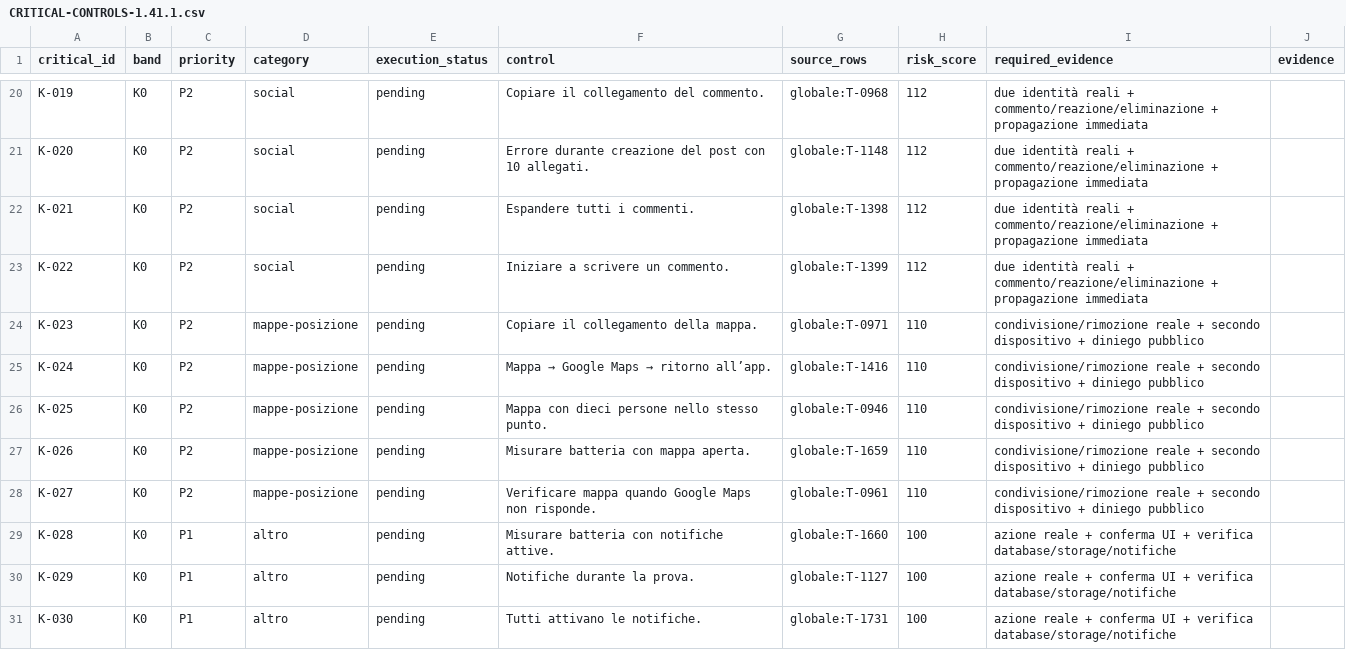
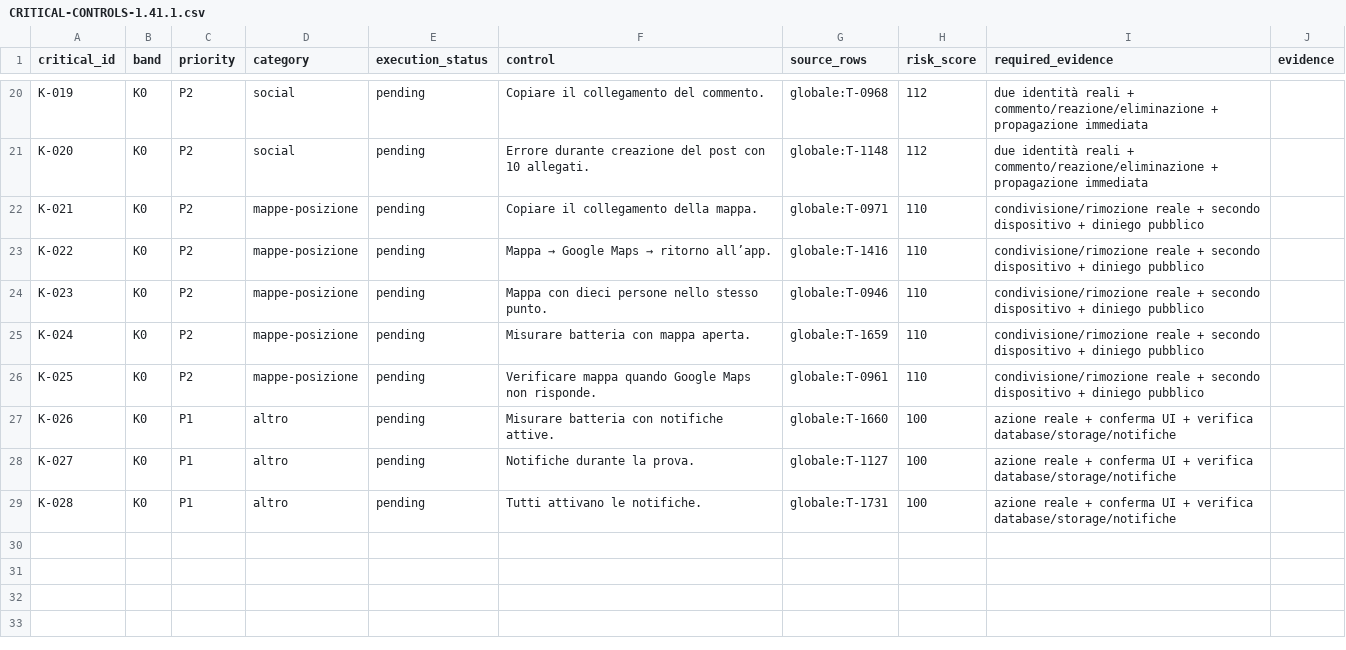
Before and after one commit to andreacivi80/viaggio-in-india, a CSV file: docs/CRITICAL-CONTROLS-1.41.1.csv, drawn as a sheet; only a part is shown, gaps mark what is left out.

```diff
--- a/docs/CRITICAL-CONTROLS-1.41.1.csv
+++ b/docs/CRITICAL-CONTROLS-1.41.1.csv
@@ -21,11 +21,9 @@ K-019,K0,P2,social,pending,Copiare il collegamento del commento.,globale:T-0968,
 K-020,K0,P2,social,pending,Errore durante creazione del post con 10 allegati.,globale:T-1148,112,due identità reali + commento/reazione/eliminazione + propagazione immediata,
-K-021,K0,P2,social,pending,Espandere tutti i commenti.,globale:T-1398,112,due identità reali + commento/reazione/eliminazione + propagazione immediata,
-K-022,K0,P2,social,pending,Iniziare a scrivere un commento.,globale:T-1399,112,due identità reali + commento/reazione/eliminazione + propagazione immediata,
-K-023,K0,P2,mappe-posizione,pending,Copiare il collegamento della mappa.,globale:T-0971,110,condivisione/rimozione reale + secondo dispositivo + diniego pubblico,
-K-024,K0,P2,mappe-posizione,pending,Mappa → Google Maps → ritorno all’app.,globale:T-1416,110,condivisione/rimozione reale + secondo dispositivo + diniego pubblico,
-K-025,K0,P2,mappe-posizione,pending,Mappa con dieci persone nello stesso punto.,globale:T-0946,110,condivisione/rimozione reale + secondo dispositivo + diniego pubblico,
-K-026,K0,P2,mappe-posizione,pending,Misurare batteria con mappa aperta.,globale:T-1659,110,condivisione/rimozione reale + secondo dispositivo + diniego pubblico,
-K-027,K0,P2,mappe-posizione,pending,Verificare mappa quando Google Maps non risponde.,globale:T-0961,110,condivisione/rimozione reale + secondo dispositivo + diniego pubblico,
-K-028,K0,P1,altro,pending,Misurare batteria con notifiche attive.,globale:T-1660,100,azione reale + conferma UI + verifica database/storage/notifiche,
-K-029,K0,P1,altro,pending,Notifiche durante la prova.,globale:T-1127,100,azione reale + conferma UI + verifica database/storage/notifiche,
-K-030,K0,P1,altro,pending,Tutti attivano le notifiche.,globale:T-1731,100,azione reale + conferma UI + verifica database/storage/notifiche,
+K-021,K0,P2,mappe-posizione,pending,Copiare il collegamento della mappa.,globale:T-0971,110,condivisione/rimozione reale + secondo dispositivo + diniego pubblico,
+K-022,K0,P2,mappe-posizione,pending,Mappa → Google Maps → ritorno all’app.,globale:T-1416,110,condivisione/rimozione reale + secondo dispositivo + diniego pubblico,
+K-023,K0,P2,mappe-posizione,pending,Mappa con dieci persone nello stesso punto.,globale:T-0946,110,condivisione/rimozione reale + secondo dispositivo + diniego pubblico,
+K-024,K0,P2,mappe-posizione,pending,Misurare batteria con mappa aperta.,globale:T-1659,110,condivisione/rimozione reale + secondo dispositivo + diniego pubblico,
+K-025,K0,P2,mappe-posizione,pending,Verificare mappa quando Google Maps non risponde.,globale:T-0961,110,condivisione/rimozione reale + secondo dispositivo + diniego pubblico,
+K-026,K0,P1,altro,pending,Misurare batteria con notifiche attive.,globale:T-1660,100,azione reale + conferma UI + verifica database/storage/notifiche,
+K-027,K0,P1,altro,pending,Notifiche durante la prova.,globale:T-1127,100,azione reale + conferma UI + verifica database/storage/notifiche,
+K-028,K0,P1,altro,pending,Tutti attivano le notifiche.,globale:T-1731,100,azione reale + conferma UI + verifica database/storage/notifiche,
```
Also changed, not shown: docs/CONTROL-COVERAGE.csv, 3 other files.
